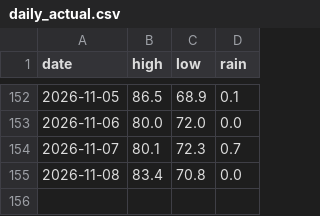
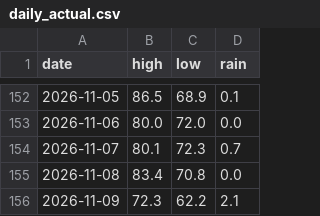
Before and after one commit to alexanderjefferson/taiwan-weather-tracker, a CSV file: data/observations/daily_actual.csv, drawn as a sheet; only a part is shown, gaps mark what is left out; the diff names each change by its address in the sheet, - before the commit and + after, or states it on an @@ line.

```diff
--- a/data/observations/daily_actual.csv
+++ b/data/observations/daily_actual.csv
+row 156: 2026-11-09 | 72.3 | 62.2 | 2.1
```
Also changed, not shown: data/forecasts/forecasts_master.csv.
